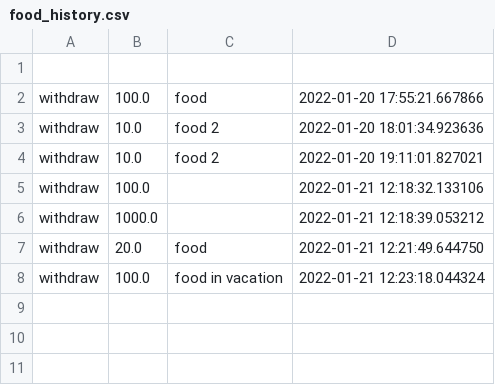
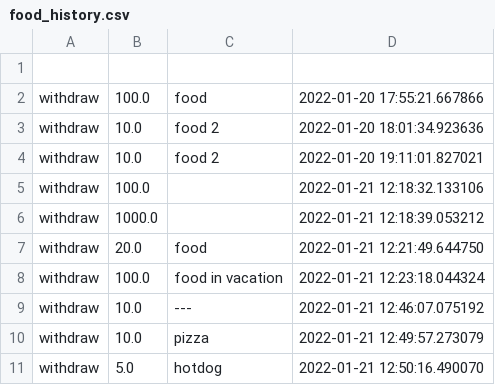
Before and after one commit to Clamator/tkinter, a CSV file: wallet_project/categories/food_history.csv, drawn as a sheet; the diff names each change by its address in the sheet, - before the commit and + after, or states it on an @@ line.

```diff
--- a/wallet_project/categories/food_history.csv
+++ b/wallet_project/categories/food_history.csv
+row 9: withdraw | 10.0 | --- | 2022-01-21 12:46:07.075192
+row 10: withdraw | 10.0 | pizza | 2022-01-21 12:49:57.273079
+row 11: withdraw | 5.0 | hotdog | 2022-01-21 12:50:16.490070
```
Also changed, not shown: wallet_project/categories/common_history.csv, wallet_project/categories/transport_history.csv, 10 other files.
